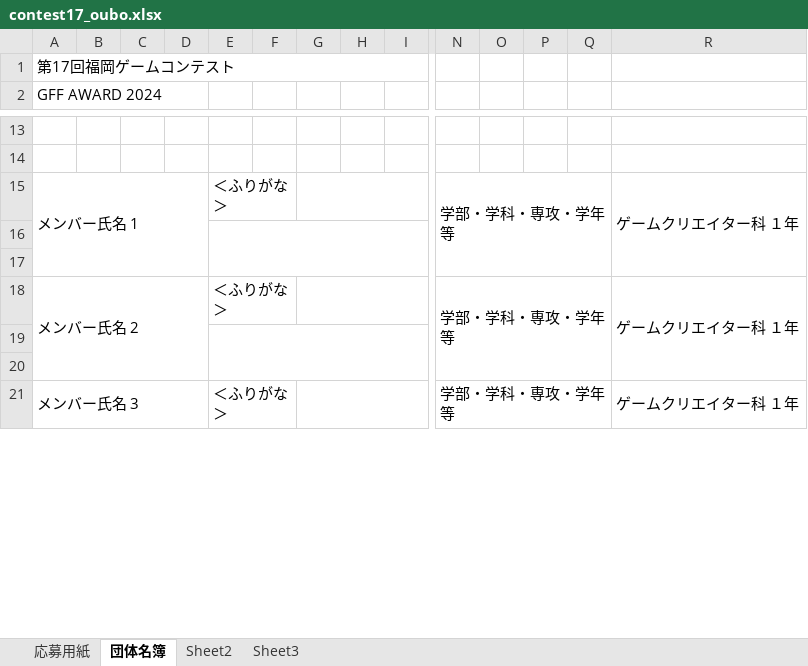
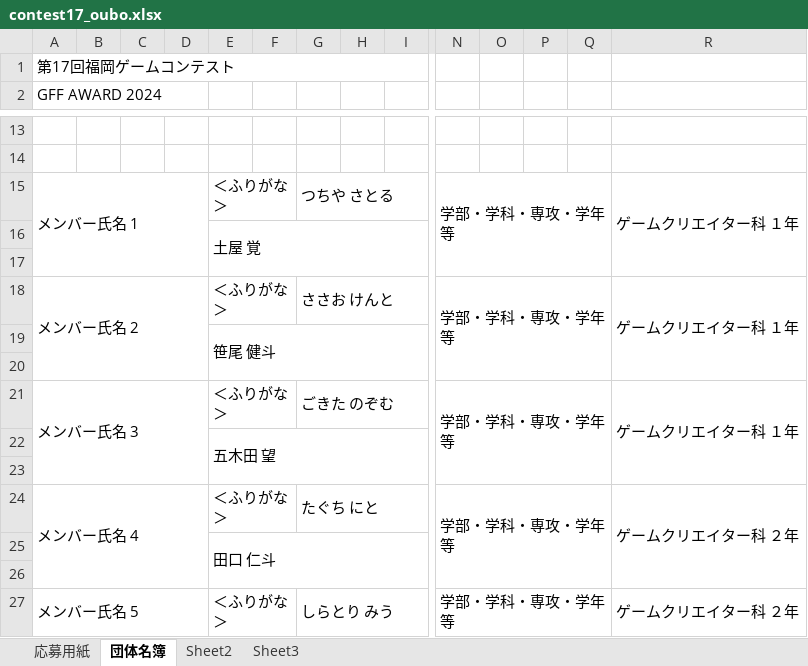
Before and after one commit to MochiEi/Mix_of_Phrase, an Excel workbook: contest17_oubo.xlsx, sheet 団体名簿, drawn as a sheet; only a part is shown, gaps mark what is left out; values as stored, in another font and other column widths than the file's, no cell formats; charts and pictures not drawn; removed rows and columns are numbered as before the commit, all else as after; rows hold the shown columns only; the diff covers the shown part only; the diff names each change by its address in the sheet, - before the commit and + after, or states it on an @@ line.

```diff
--- a/contest17_oubo.xlsx (sheet 団体名簿)
+++ b/contest17_oubo.xlsx (sheet 団体名簿)
-A15:D17 merged
+A15:D17 merged
-G15: (empty)
+G15: つちや さとる
-N15:Q17 merged
+N15:Q17 merged
-R15:R17 merged
+R15:R17 merged
+row 16:  |  |  |  | 土屋 覚
-E16:M17 merged
+row 18: メンバー氏名 2 |  |  |  | ＜ふりがな＞ |  | ささお けんと |  |  | 学部・学科・専攻・学年 等 |  |  |  | ゲームクリエイター科 １年
+row 19:  |  |  |  | 笹尾 健斗
-A21 (GFF AWARD 2024): メンバー氏名 2
+A21 (GFF AWARD 2024): メンバー氏名 3
-A18:D20 merged
+A21:D23 merged
-G21: (empty)
+G21: ごきた のぞむ
-N18:Q20 merged
+N21:Q23 merged
-R18:R20 merged
+R21:R23 merged
+row 22:  |  |  |  | 五木田 望
-E19:M20 merged
+row 24: メンバー氏名 4 |  |  |  | ＜ふりがな＞ |  | たぐち にと |  |  | 学部・学科・専攻・学年 等 |  |  |  | ゲームクリエイター科 ２年
+row 25:  |  |  |  | 田口 仁斗
-A27 (GFF AWARD 2024): メンバー氏名 3
+A27 (GFF AWARD 2024): メンバー氏名 5
-A21:D23 merged
+A27:D29 merged
-G27: (empty)
+G27: しらとり みう
-N21:Q23 merged
+N27:Q29 merged
-R27: ゲームクリエイター科 １年
+R27: ゲームクリエイター科 ２年
-R21:R23 merged
+R27:R29 merged
```
Also changed, not shown: 3 added rows, 9 removed rows, 3 edited cells and merged cells elsewhere in this sheet, sheet 応募用紙, cell formats, charts or pictures, 36 other files.
